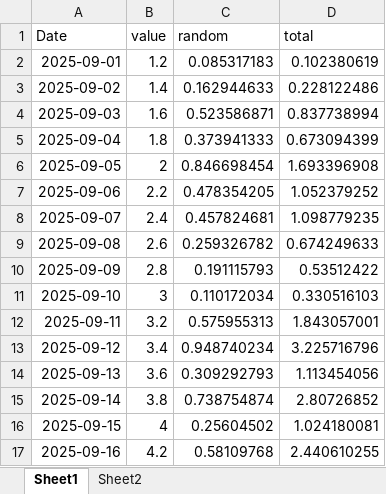
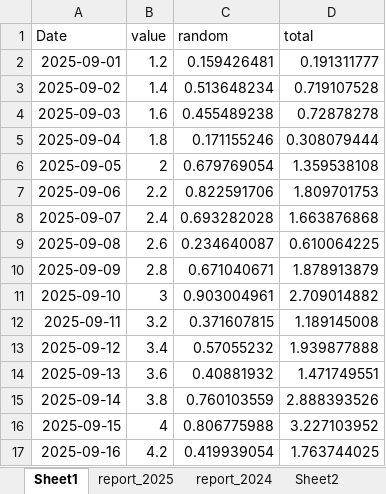
Before and after one commit to celine-eu/tap-spreadsheets, an Excel workbook: data/test.xlsx, sheet Sheet1, drawn as a sheet; only a part is shown; values as stored, in another font and other column widths than the file's, no borders; the diff covers the shown part only; the diff names each change by its address in the sheet, - before the commit and + after, or states it on an @@ line.

```diff
--- a/data/test.xlsx (sheet Sheet1)
+++ b/data/test.xlsx (sheet Sheet1)
+sheet tab: report_2025
+sheet tab: report_2024
-C2 (random): 0.085317183
+C2 (random): 0.159426481
-D2 (total): 0.102380619
+D2 (total): 0.191311777
-C3 (random): 0.162944633
+C3 (random): 0.513648234
-D3 (total): 0.228122486
+D3 (total): 0.719107528
-C4 (random): 0.523586871
+C4 (random): 0.455489238
-D4 (total): 0.837738994
+D4 (total): 0.72878278
-C5 (random): 0.373941333
+C5 (random): 0.171155246
-D5 (total): 0.673094399
+D5 (total): 0.308079444
-C6 (random): 0.846698454
+C6 (random): 0.679769054
-D6 (total): 1.693396908
+D6 (total): 1.359538108
-C7 (random): 0.478354205
+C7 (random): 0.822591706
-D7 (total): 1.052379252
+D7 (total): 1.809701753
-C8 (random): 0.457824681
+C8 (random): 0.693282028
-D8 (total): 1.098779235
+D8 (total): 1.663876868
-C9 (random): 0.259326782
+C9 (random): 0.234640087
-D9 (total): 0.674249633
+D9 (total): 0.610064225
-C10 (random): 0.191115793
+C10 (random): 0.671040671
-D10 (total): 0.53512422
+D10 (total): 1.878913879
-C11 (random): 0.110172034
+C11 (random): 0.903004961
-D11 (total): 0.330516103
+D11 (total): 2.709014882
-C12 (random): 0.575955313
+C12 (random): 0.371607815
-D12 (total): 1.843057001
+D12 (total): 1.189145008
-C13 (random): 0.948740234
+C13 (random): 0.57055232
-D13 (total): 3.225716796
+D13 (total): 1.939877888
-C14 (random): 0.309292793
+C14 (random): 0.40881932
-D14 (total): 1.113454056
+D14 (total): 1.471749551
-C15 (random): 0.738754874
+C15 (random): 0.760103559
-D15 (total): 2.80726852
+D15 (total): 2.888393526
-C16 (random): 0.25604502
+C16 (random): 0.806775988
-D16 (total): 1.024180081
+D16 (total): 3.227103952
-C17 (random): 0.58109768
+C17 (random): 0.419939054
-D17 (total): 2.440610255
+D17 (total): 1.763744025
```
Also changed, not shown: 16 edited cells elsewhere in this sheet, sheet Sheet2, 4 other files.
